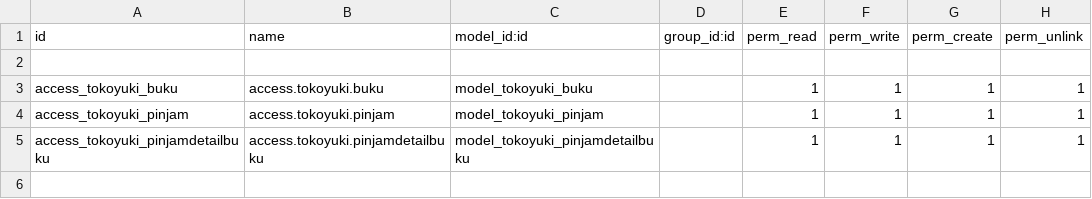
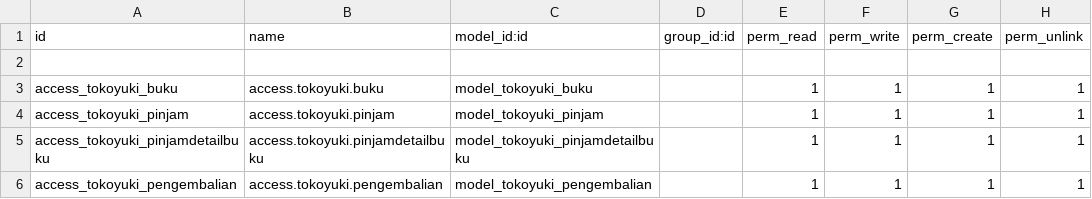
Before and after one commit to rendybagus32/tokoyuki, a CSV file: security/ir.model.access.csv, drawn as a sheet; the diff names each change by its address in the sheet, - before the commit and + after, or states it on an @@ line.

Commit message:
pengembalian

```diff
--- a/security/ir.model.access.csv
+++ b/security/ir.model.access.csv
+row 6: access_tokoyuki_pengembalian | access.tokoyuki.pengembalian | model_tokoyuki_pengembalian |  | 1 | 1 | 1 | 1
```
Also changed, not shown: 6 other files.
